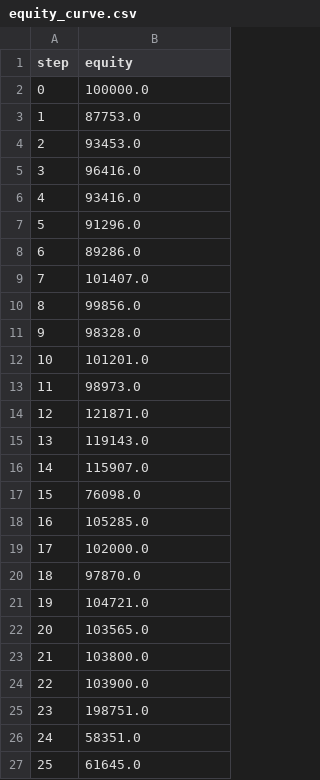
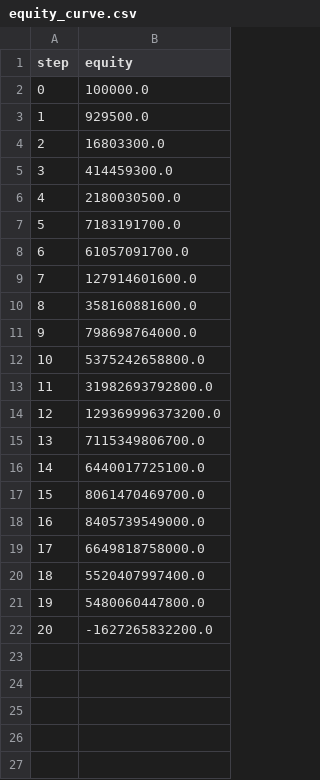
Before and after one commit to xcvtr/TQA-MOEX-futures, a CSV file: docs/plans/capital_growth/equity_curve.csv, drawn as a sheet.

Commit message:
checkpoint 020 — capital growth final: 100K→1.1M (+1004%), no VWAP, Calmar WFO

```diff
--- a/docs/plans/capital_growth/equity_curve.csv
+++ b/docs/plans/capital_growth/equity_curve.csv
@@ -2,26 +2,21 @@ step,equity
 0,100000.0
-1,87753.0
-2,93453.0
-3,96416.0
-4,93416.0
-5,91296.0
-6,89286.0
-7,101407.0
-8,99856.0
-9,98328.0
-10,101201.0
-11,98973.0
-12,121871.0
-13,119143.0
-14,115907.0
-15,76098.0
-16,105285.0
-17,102000.0
-18,97870.0
-19,104721.0
-20,103565.0
-21,103800.0
-22,103900.0
-23,198751.0
-24,58351.0
-25,61645.0
+1,929500.0
+2,16803300.0
+3,414459300.0
+4,2180030500.0
+5,7183191700.0
+6,61057091700.0
+7,127914601600.0
+8,358160881600.0
+9,798698764000.0
+10,5375242658800.0
+11,31982693792800.0
+12,129369996373200.0
+13,7115349806700.0
+14,6440017725100.0
+15,8061470469700.0
+16,8405739549000.0
+17,6649818758000.0
+18,5520407997400.0
+19,5480060447800.0
+20,-1627265832200.0
```
Also changed, not shown: 5 other files.
